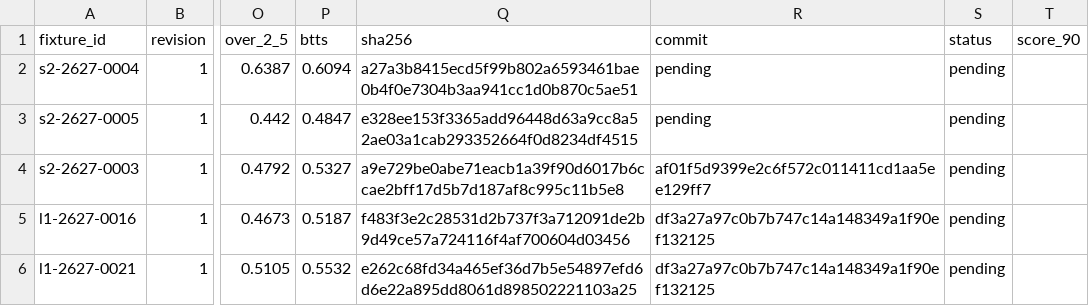
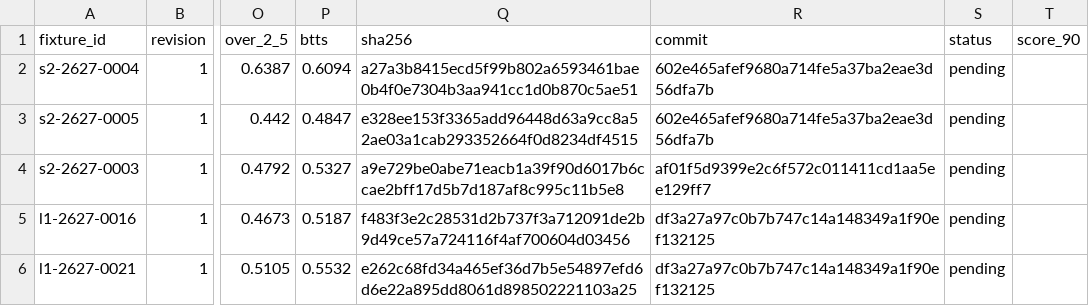
Before and after one commit to thetouchlineatlas-com/ledger, a CSV file: ledger.csv, drawn as a sheet; only a part is shown, gaps mark what is left out; the diff names each change by its address in the sheet, - before the commit and + after, or states it on an @@ line.

Commit message:
Ledger 2026-11-13T19:06:51Z

```diff
--- a/ledger.csv
+++ b/ledger.csv
-R2:R3 (commit): pending
+R2:R3 (commit): 602e465afef9680a714fe5a37ba2eae3d56dfa7b
```
Also changed, not shown: 2 other files.
